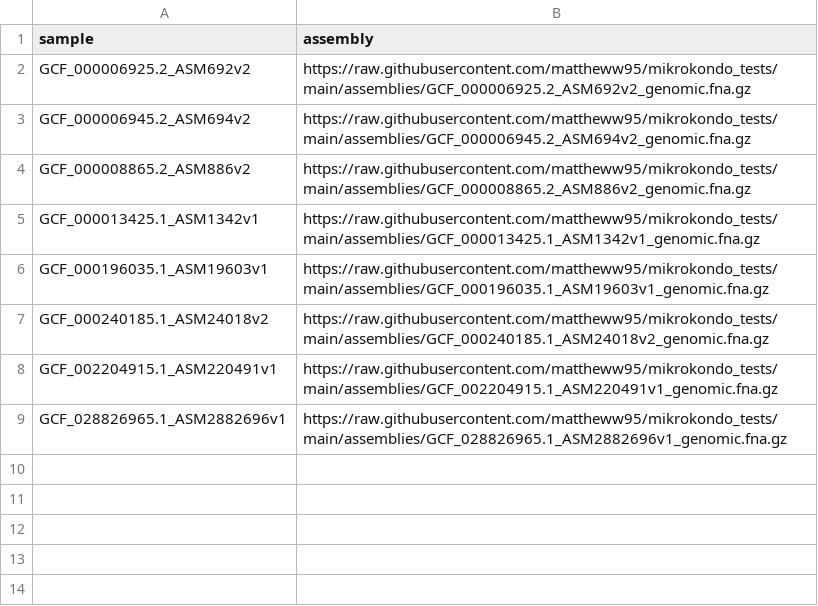
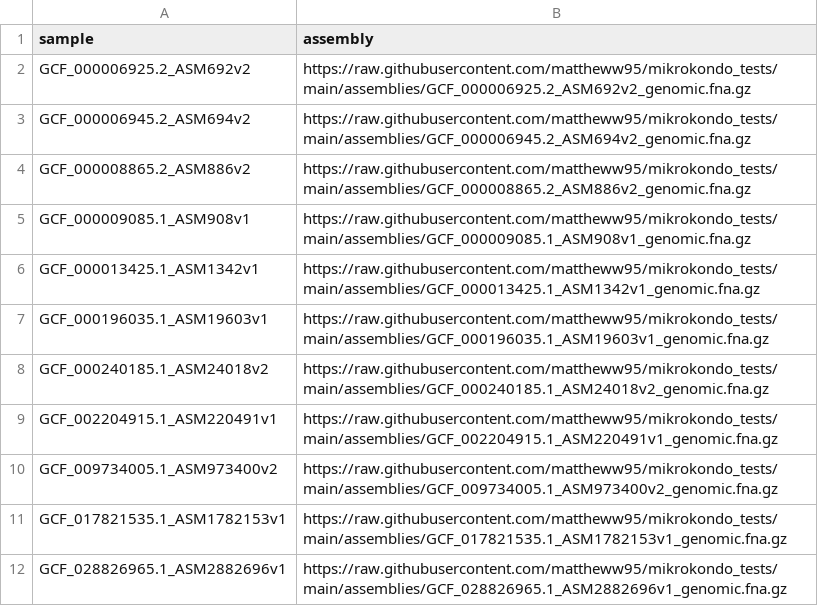
Before and after one commit to mattheww95/mikrokondo_tests, a CSV file: assemblies.csv, drawn as a sheet; the diff names each change by its address in the sheet, - before the commit and + after, or states it on an @@ line.

Commit message:
updated tests for StarAMR

```diff
--- a/assemblies.csv
+++ b/assemblies.csv
+row 5: GCF_000009085.1_ASM908v1 | https://raw.githubusercontent.com/mattheww95/mikrokondo_tests/main/assemblies/GCF_000009085.1_ASM908v1_genomic.fna.gz
+row 10: GCF_009734005.1_ASM973400v2 | https://raw.githubusercontent.com/mattheww95/mikrokondo_tests/main/assemblies/GCF_009734005.1_ASM973400v2_genomic.fna.gz
+row 11: GCF_017821535.1_ASM1782153v1 | https://raw.githubusercontent.com/mattheww95/mikrokondo_tests/main/assemblies/GCF_017821535.1_ASM1782153v1_genomic.fna.gz
```
Also changed, not shown: 3 other files.
